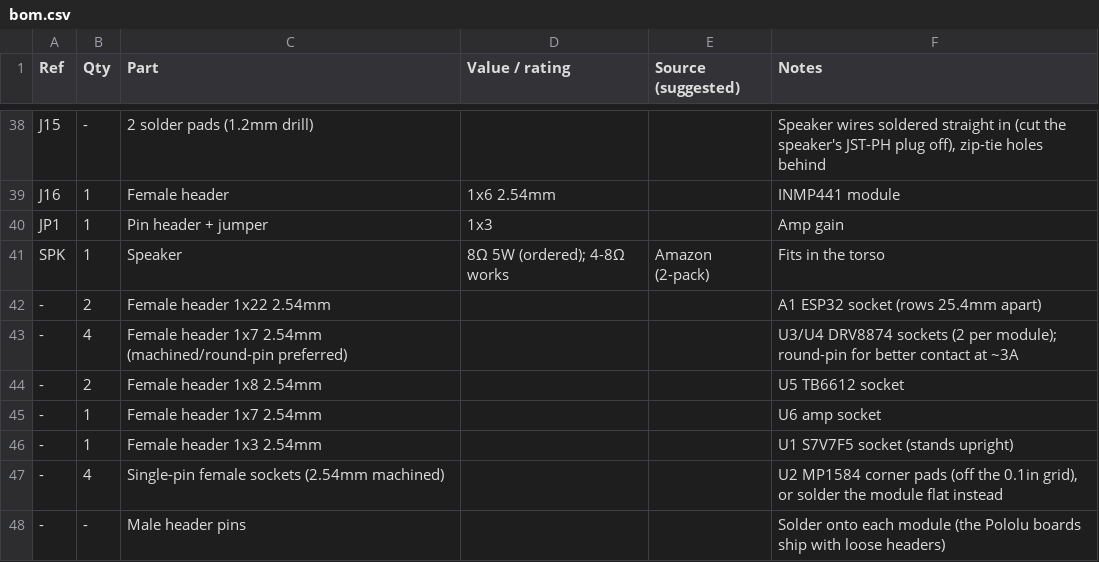
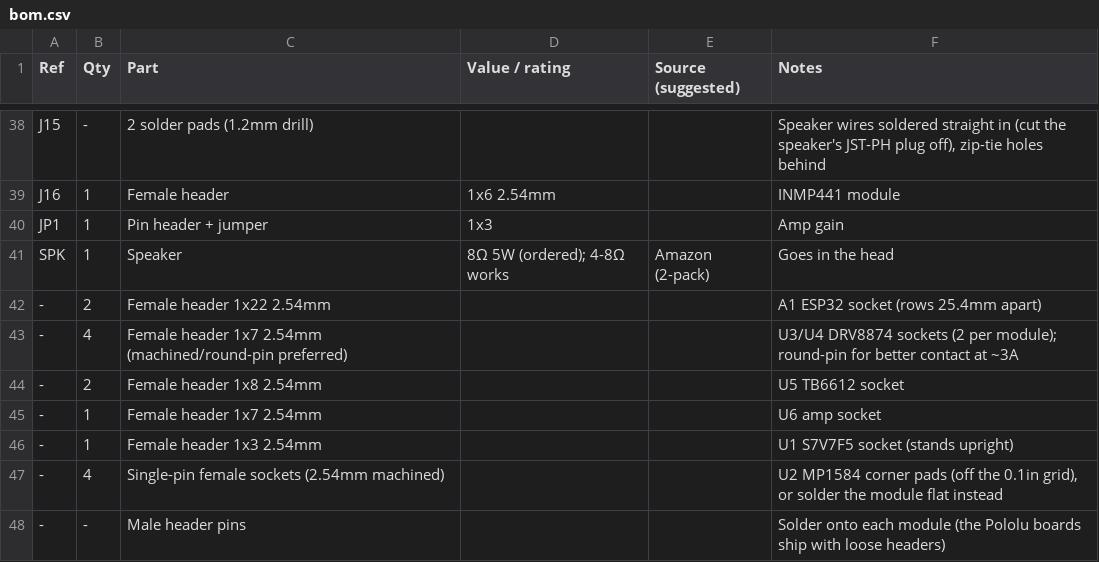
Before and after one commit to tombatron/freddy-animatronic, a CSV file: hardware/controller/bom.csv, drawn as a sheet; only a part is shown, gaps mark what is left out.

```diff
--- a/hardware/controller/bom.csv
+++ b/hardware/controller/bom.csv
@@ -40,3 +40,3 @@ J16,1,Female header,1x6 2.54mm,,INMP441 module
 JP1,1,Pin header + jumper,1x3,,Amp gain
-SPK,1,Speaker,"8Ω 5W (ordered); 4-8Ω works",Amazon (2-pack),Fits in the torso
+SPK,1,Speaker,"8Ω 5W (ordered); 4-8Ω works",Amazon (2-pack),Goes in the head
 -,2,Female header 1x22 2.54mm,,,"A1 ESP32 socket (rows 25.4mm apart)"
```
